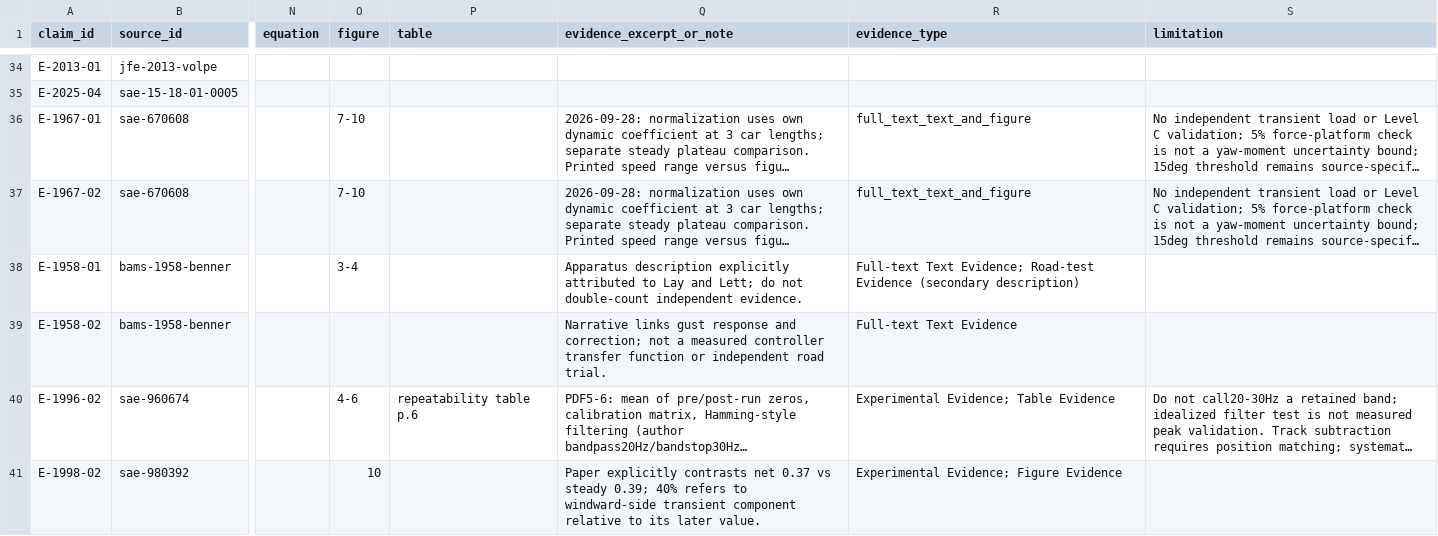
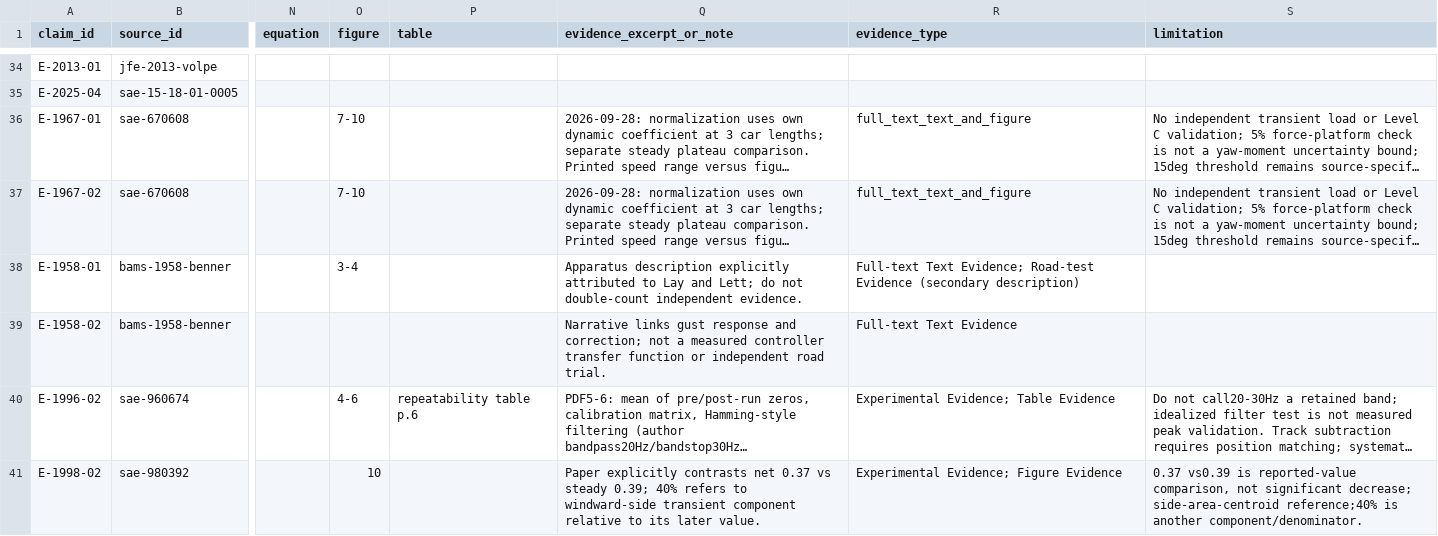
Before and after one commit to mao19990908/Crosswind, a CSV file: learning/nodes/evidence.csv, drawn as a sheet; only a part is shown, gaps mark what is left out; long unchanged cells end in …; the diff covers the shown part only; the diff names each change by its address in the sheet, - before the commit and + after, or states it on an @@ line.

Commit message:
Audit Ryan 1998 pressure reference and axial normalization

```diff
--- a/learning/nodes/evidence.csv
+++ b/learning/nodes/evidence.csv
-S41 (limitation): (empty)
+S41 (limitation): 0.37 vs0.39 is reported-value comparison, not significant decrease; side-area-centroid reference;40% is another component/denominator.
```
Also changed, not shown: 2 added rows and 3 edited cells elsewhere in this file, learning/graph/edges.csv, learning/needs_collection.csv, 26 other files.
